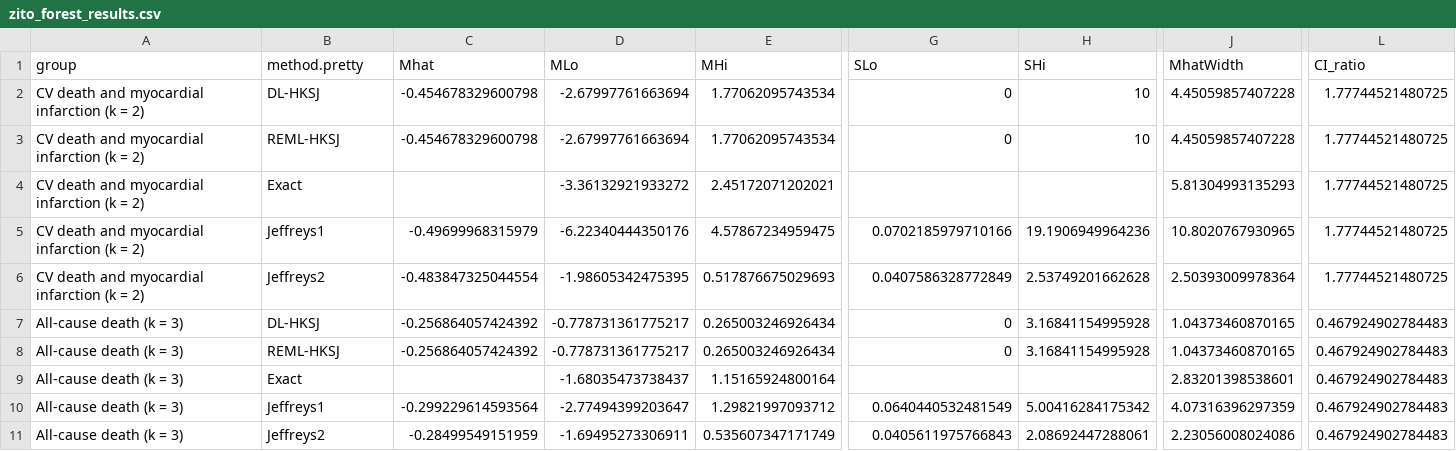
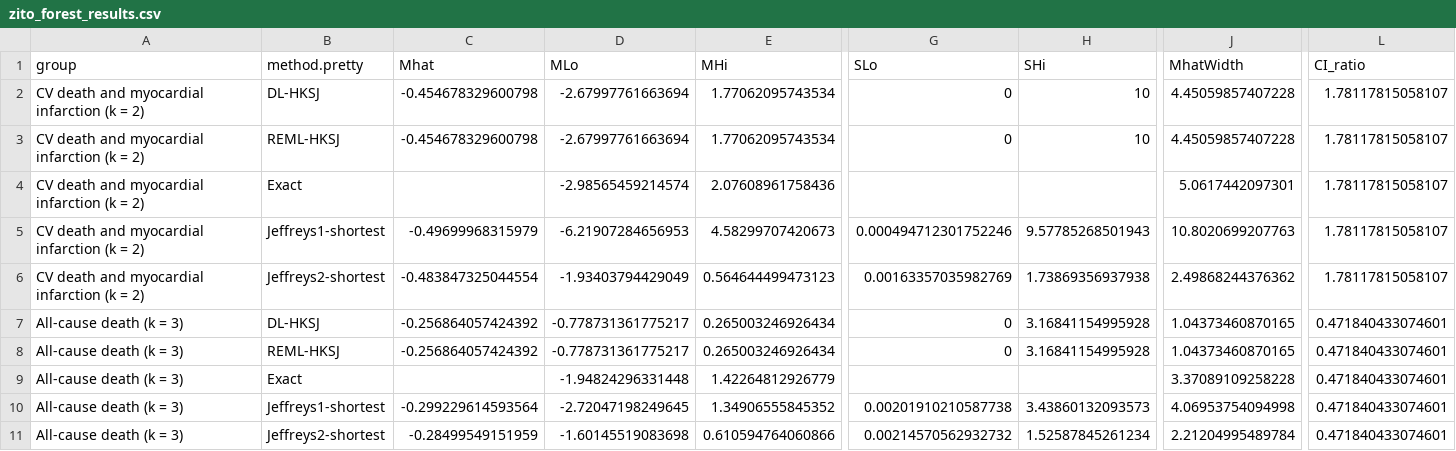
Before and after one commit to mayamathur/jte_applied, a CSV file: Results from R/zito_forest_results.csv, drawn as a sheet; only a part is shown, gaps mark what is left out; the diff covers the shown part only; the diff names each change by its address in the sheet, - before the commit and + after, or states it on an @@ line.

```diff
--- a/Results from R/zito_forest_results.csv
+++ b/Results from R/zito_forest_results.csv
-L2:L6 (CI_ratio): 1.77744521480725
+L2:L6 (CI_ratio): 1.78117815058107
-D4 (MLo): -3.36132921933272
+D4 (MLo): -2.98565459214574
-E4 (MHi): 2.45172071202021
+E4 (MHi): 2.07608961758436
-J4 (MhatWidth): 5.81304993135293
+J4 (MhatWidth): 5.0617442097301
-B5 (method.pretty): Jeffreys1
+B5 (method.pretty): Jeffreys1-shortest
-D5 (MLo): -6.22340444350176
+D5 (MLo): -6.21907284656953
-E5 (MHi): 4.57867234959475
+E5 (MHi): 4.58299707420673
-G5 (SLo): 0.0702185979710166
+G5 (SLo): 0.000494712301752246
-H5 (SHi): 19.1906949964236
+H5 (SHi): 9.57785268501943
-J5 (MhatWidth): 10.8020767930965
+J5 (MhatWidth): 10.8020699207763
-B6 (method.pretty): Jeffreys2
+B6 (method.pretty): Jeffreys2-shortest
-D6 (MLo): -1.98605342475395
+D6 (MLo): -1.93403794429049
-E6 (MHi): 0.517876675029693
+E6 (MHi): 0.564644499473123
-G6 (SLo): 0.0407586328772849
+G6 (SLo): 0.00163357035982769
-H6 (SHi): 2.53749201662628
+H6 (SHi): 1.73869356937938
-J6 (MhatWidth): 2.50393009978364
+J6 (MhatWidth): 2.49868244376362
-L7:L11 (CI_ratio): 0.467924902784483
+L7:L11 (CI_ratio): 0.471840433074601
-D9 (MLo): -1.68035473738437
+D9 (MLo): -1.94824296331448
-E9 (MHi): 1.15165924800164
+E9 (MHi): 1.42264812926779
-J9 (MhatWidth): 2.83201398538601
+J9 (MhatWidth): 3.37089109258228
-B10 (method.pretty): Jeffreys1
+B10 (method.pretty): Jeffreys1-shortest
-D10 (MLo): -2.77494399203647
+D10 (MLo): -2.72047198249645
-E10 (MHi): 1.29821997093712
+E10 (MHi): 1.34906555845352
-G10 (SLo): 0.0640440532481549
+G10 (SLo): 0.00201910210587738
-H10 (SHi): 5.00416284175342
+H10 (SHi): 3.43860132093573
-J10 (MhatWidth): 4.07316396297359
+J10 (MhatWidth): 4.06953754094998
-B11 (method.pretty): Jeffreys2
+B11 (method.pretty): Jeffreys2-shortest
-D11 (MLo): -1.69495273306911
+D11 (MLo): -1.60145519083698
-E11 (MHi): 0.535607347171749
+E11 (MHi): 0.610594764060866
-G11 (SLo): 0.0405611975766843
+G11 (SLo): 0.00214570562932732
-H11 (SHi): 2.08692447288061
+H11 (SHi): 1.52587845261234
-J11 (MhatWidth): 2.23056008024086
+J11 (MhatWidth): 2.21204995489784
```
Also changed, not shown: 80 edited cells elsewhere in this file, Results from R/stats_for_paper.csv, 2 other files.
